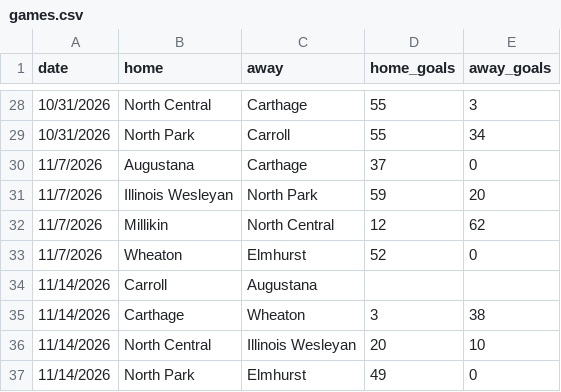
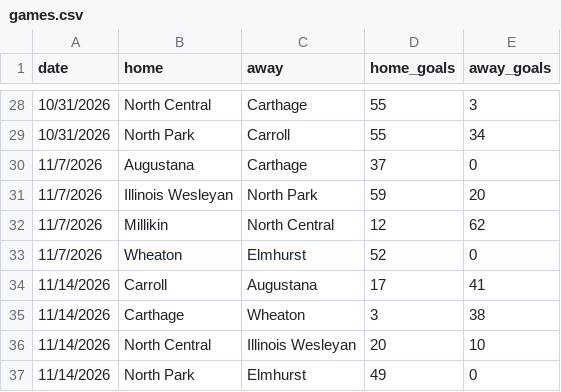
Before and after one commit to cciw-org/cciw-scenarios, a CSV file: football/games.csv, drawn as a sheet; only a part is shown, gaps mark what is left out.

```diff
--- a/football/games.csv
+++ b/football/games.csv
@@ -33,3 +33,3 @@ date,home,away,home_goals,away_goals
 11/7/2026,Wheaton,Elmhurst,52,0
-11/14/2026,Carroll,Augustana,,
+11/14/2026,Carroll,Augustana,17,41
 11/14/2026,Carthage,Wheaton,3,38
```
Also changed, not shown: 1 other file.
